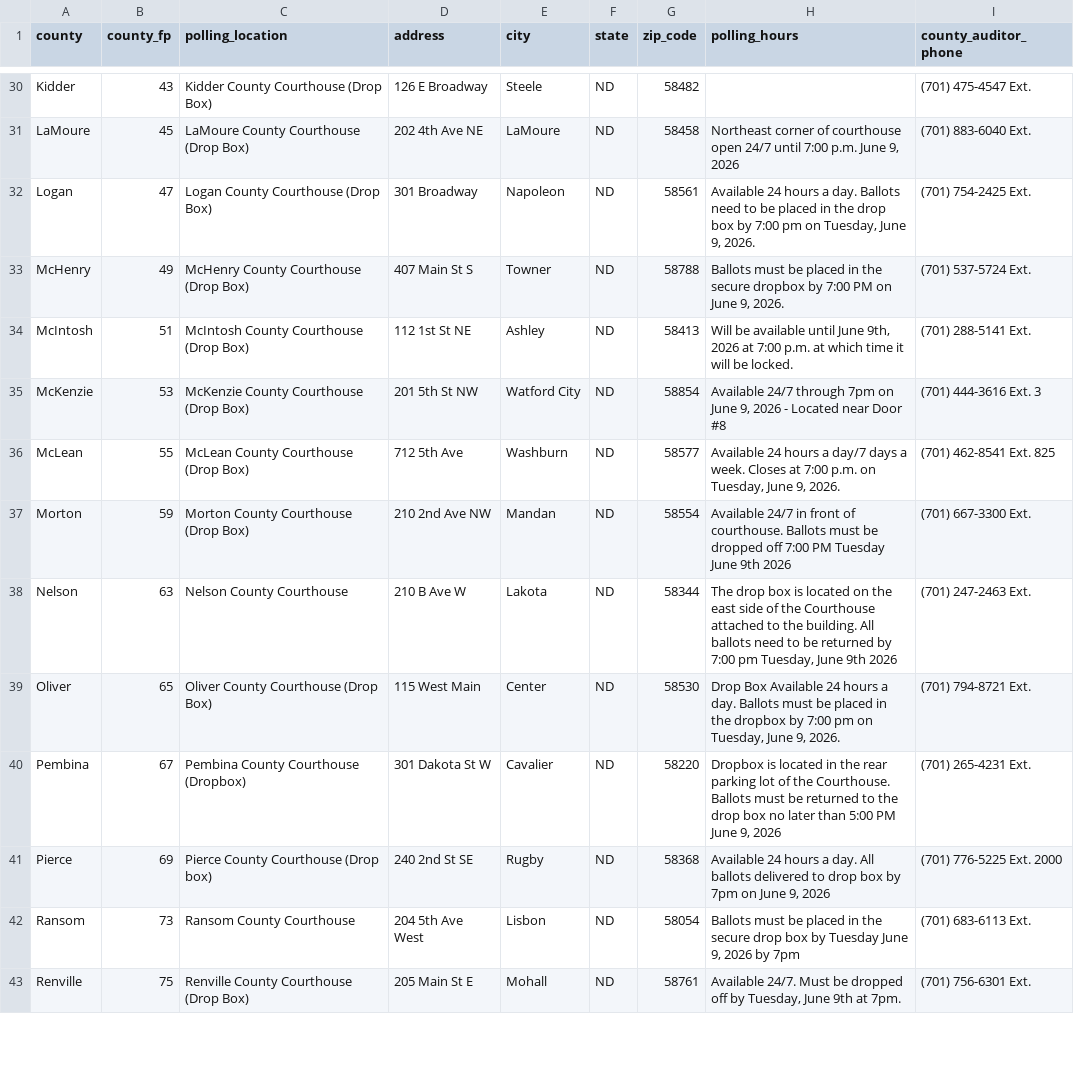
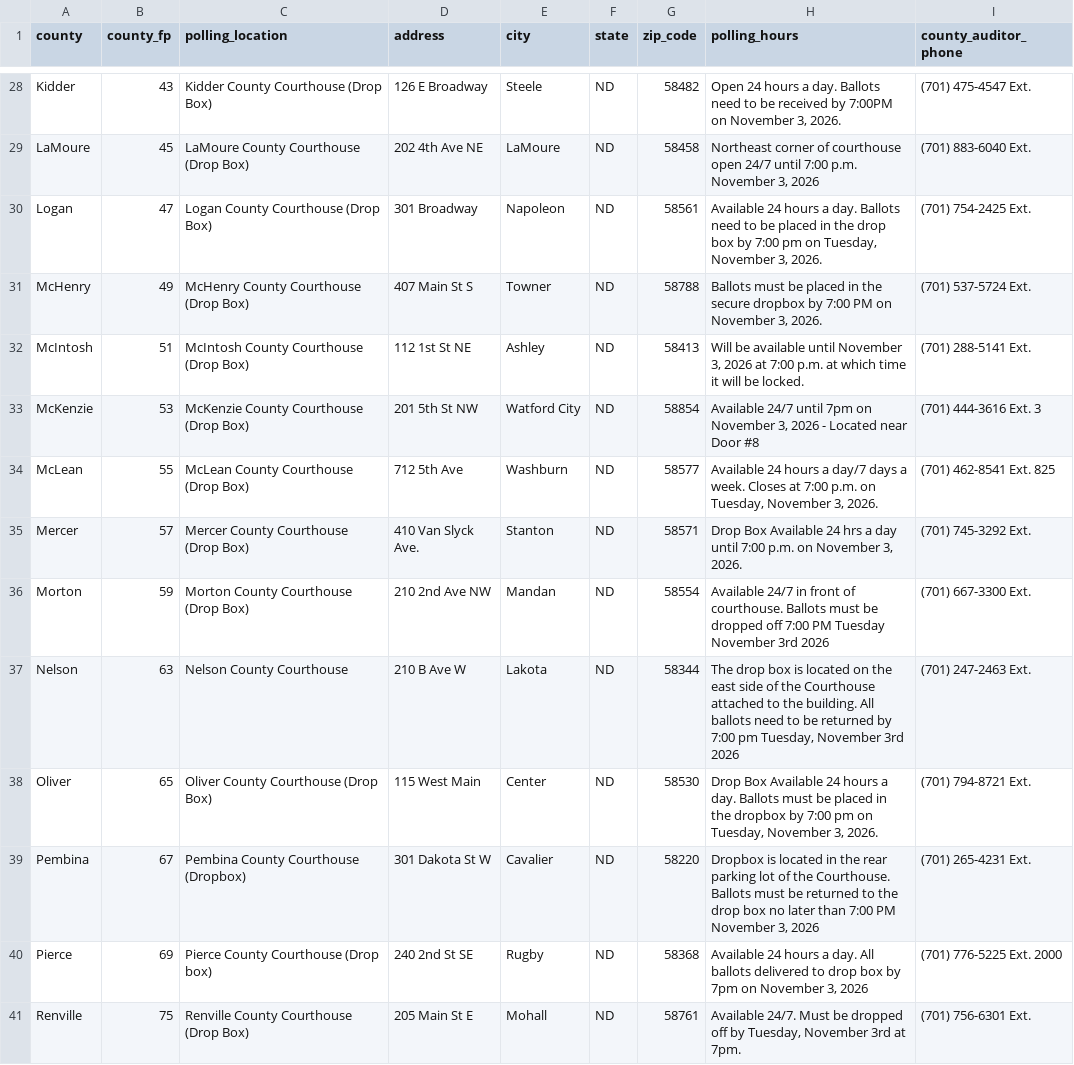
Before and after one commit to uchicago-dsi/ndnv-address-lookup, a CSV file: public/dropboxes.csv, drawn as a sheet; only a part is shown, gaps mark what is left out; removed rows and columns are numbered as before the commit, all else as after; the diff covers the shown part only; the diff names each change by its address in the sheet, - before the commit and + after, or states it on an @@ line.

```diff
--- a/public/dropboxes.csv
+++ b/public/dropboxes.csv
-H28 (polling_hours): (empty)
+H28 (polling_hours): Open 24 hours a day. Ballots need to be received by 7:00PM on November 3, 2026.
-H29 (polling_hours): …7:00 p.m. June 9, 2026
+H29 (polling_hours): …7:00 p.m. November 3, 2026
-H30 (polling_hours): …on Tuesday, June 9, 2026.
+H30 (polling_hours): …on Tuesday, November 3, 2026.
-H31 (polling_hours): …PM on June 9, 2026.
+H31 (polling_hours): …PM on November 3, 2026.
-H32 (polling_hours): …available until June 9th, 2026 at…
+H32 (polling_hours): …available until November 3, 2026 at…
-H33 (polling_hours): Available 24/7 through 7pm on June 9, 2026 -…
+H33 (polling_hours): Available 24/7 until 7pm on November 3, 2026 -…
-H34 (polling_hours): …on Tuesday, June 9, 2026.
+H34 (polling_hours): …on Tuesday, November 3, 2026.
+row 35: Mercer | 57 | Mercer County Courthouse (Drop Box) | 410 Van Slyck Ave. | Stanton | ND | 58571 | Drop Box Available 24 hrs a day until 7:00 p.m. on November 3, 2026. | (701) 745-3292 Ext.
-H36 (polling_hours): …PM Tuesday June 9th 2026
+H36 (polling_hours): …PM Tuesday November 3rd 2026
-H37 (polling_hours): …pm Tuesday, June 9th 2026
+H37 (polling_hours): …pm Tuesday, November 3rd 2026
-H38 (polling_hours): …on Tuesday, June 9, 2026.
+H38 (polling_hours): …on Tuesday, November 3, 2026.
-H39 (polling_hours): …later than 5:00 PM June 9, 2026
+H39 (polling_hours): …later than 7:00 PM November 3, 2026
-H40 (polling_hours): …7pm on June 9, 2026
+H40 (polling_hours): …7pm on November 3, 2026
-row 42: Ransom | 73 | Ransom County Courthouse | 204 5th Ave West | Lisbon | ND | 58054 | Ballots must be placed in the secure drop box by Tuesday June 9, 2026 by 7pm | (701) 683-6113 Ext.
-H41 (polling_hours): …by Tuesday, June 9th at 7pm.
+H41 (polling_hours): …by Tuesday, November 3rd at 7pm.
```
Also changed, not shown: 8 added rows, 4 removed rows and 39 edited cells elsewhere in this file, public/polling-places-nodups.csv, 29 other files.
